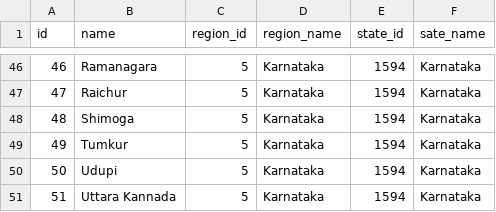
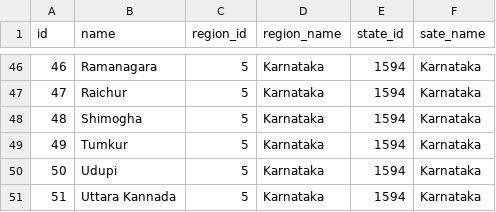
Before and after one commit to ravishnu17/DMS-INK, a CSV file: backend/constants/district.csv, drawn as a sheet; only a part is shown, gaps mark what is left out.

Commit message:
update district

```diff
--- a/backend/constants/district.csv
+++ b/backend/constants/district.csv
@@ -47,3 +47,3 @@ id,name,region_id, region_name,state_id,sate_name
 47,Raichur,5,Karnataka,1594,Karnataka
-48,Shimoga,5,Karnataka,1594,Karnataka
+48,Shimogha,5,Karnataka,1594,Karnataka
 49,Tumkur,5,Karnataka,1594,Karnataka
```
